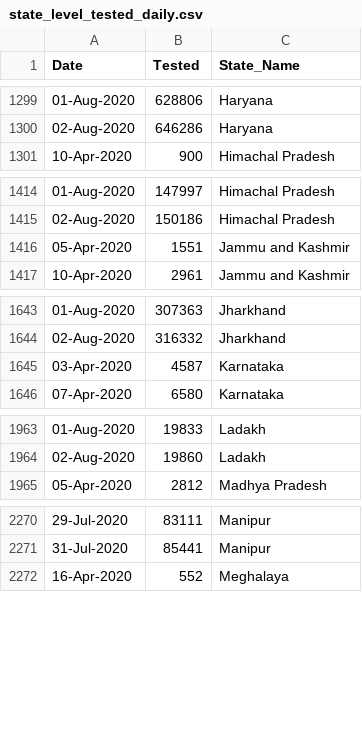
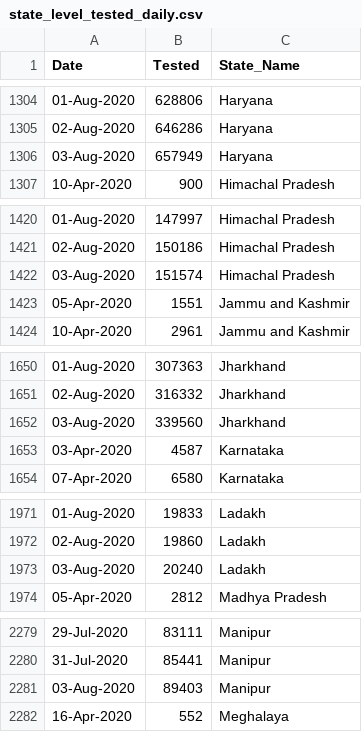
Before and after one commit to rkasale28/Covid-Data-Visualization, a CSV file: state_level_tested_daily.csv, drawn as a sheet; only a part is shown, gaps mark what is left out; the diff covers the shown part only; the diff names each change by its address in the sheet, - before the commit and + after, or states it on an @@ line.

```diff
--- a/state_level_tested_daily.csv
+++ b/state_level_tested_daily.csv
+row 1306: 03-Aug-2020 | 657949 | Haryana
+row 1422: 03-Aug-2020 | 151574 | Himachal Pradesh
+row 1652: 03-Aug-2020 | 339560 | Jharkhand
+row 1973: 03-Aug-2020 | 20240 | Ladakh
+row 2281: 03-Aug-2020 | 89403 | Manipur
```
Also changed, not shown: 12 added rows elsewhere in this file, district_level.csv, state_level_daily.csv.
